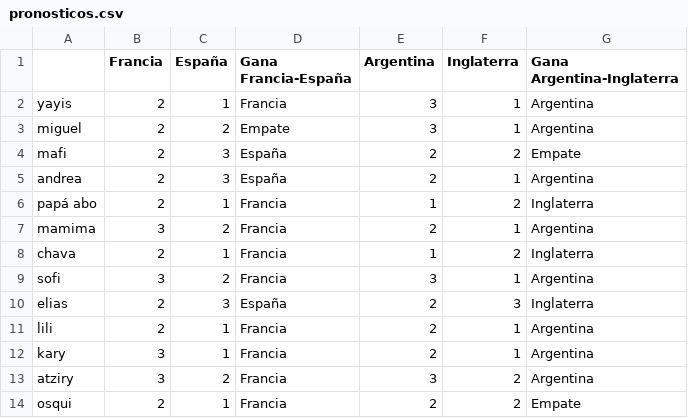
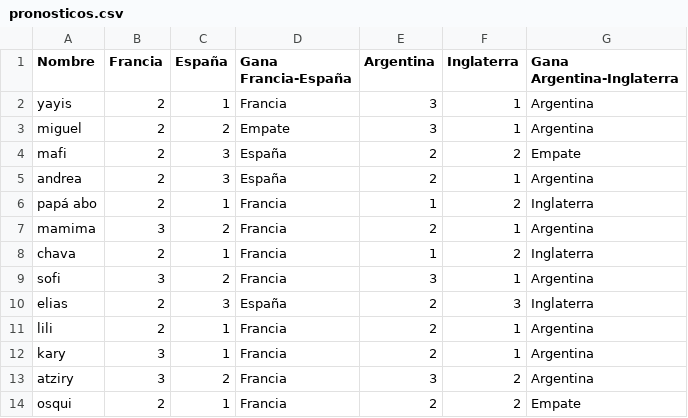
Before and after one commit to fersantiago-tec/quiniela, a CSV file: pronosticos.csv, drawn as a sheet; the diff names each change by its address in the sheet, - before the commit and + after, or states it on an @@ line.

Commit message:
Fix CSV format by adding header and removing BOM
Removed BOM and added header row to CSV.

```diff
--- a/pronosticos.csv
+++ b/pronosticos.csv
-A1: (empty)
+A1: Nombre
```
